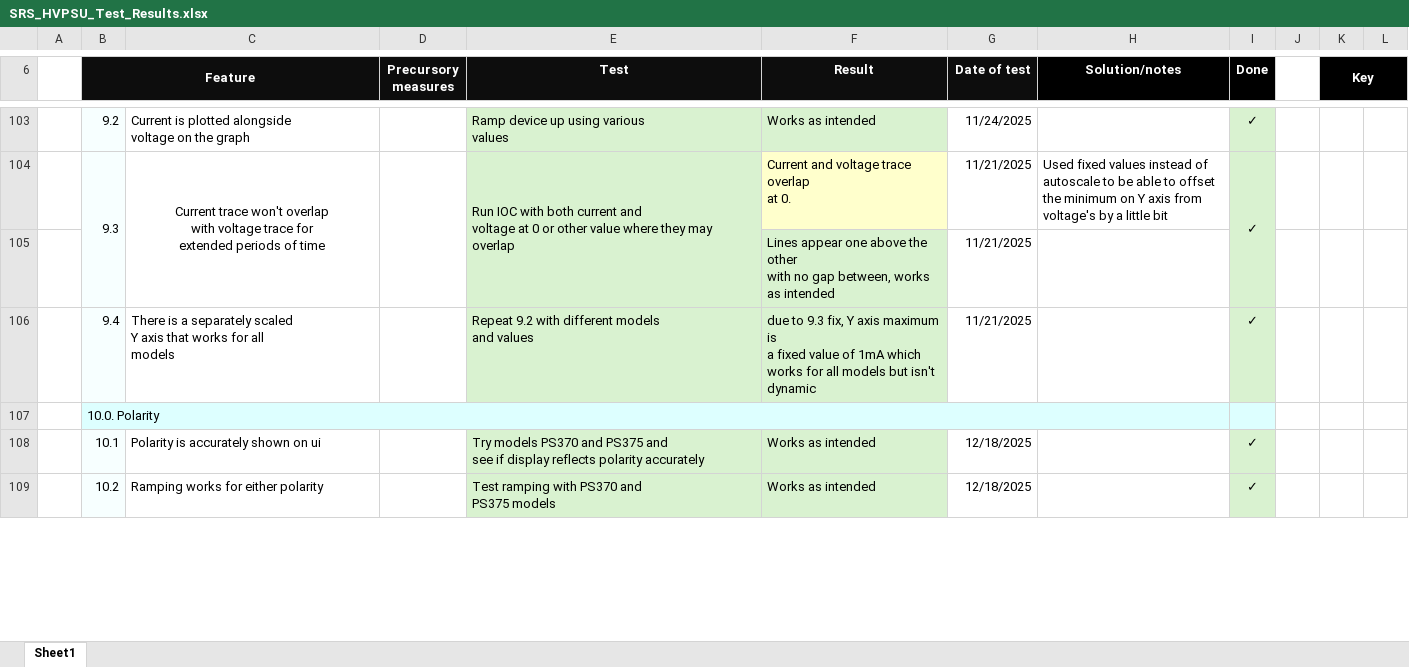
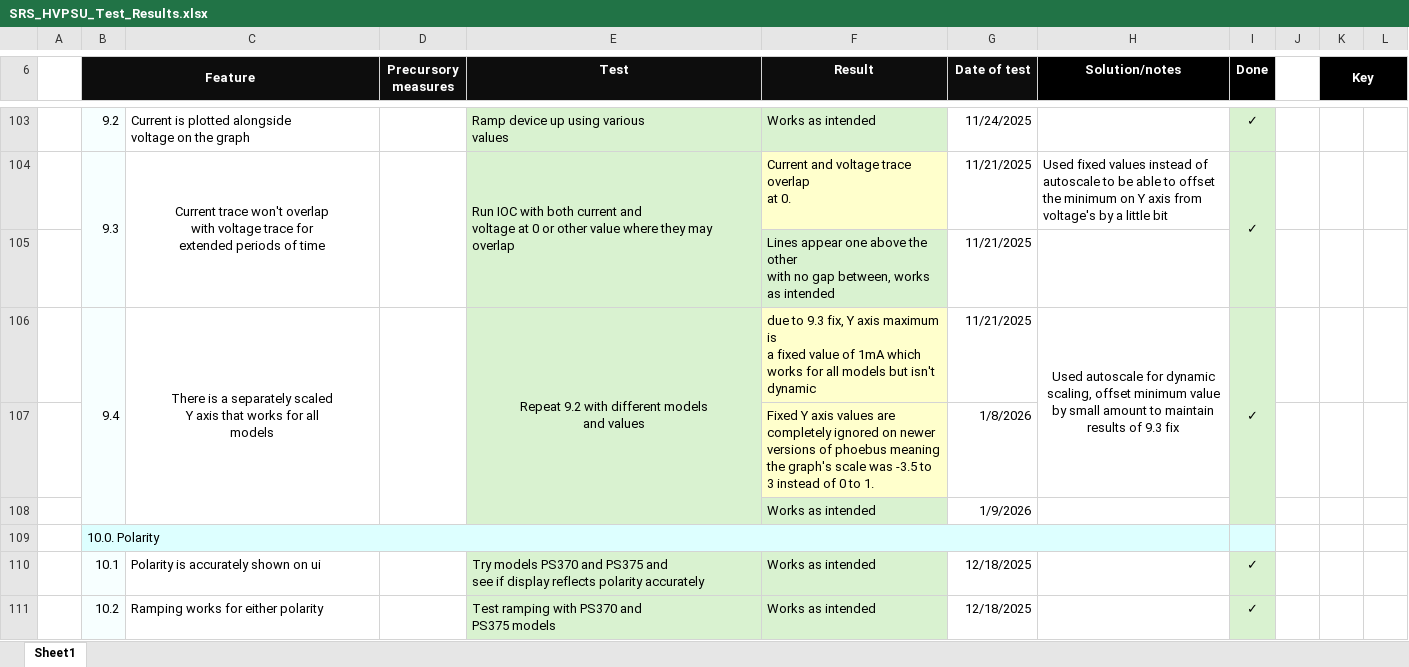
Before and after one commit to CentralLaserFacility/SRS300, an Excel workbook: Documentation/SRS_HVPSU_Test_Results.xlsx, sheet Sheet1, drawn as a sheet; only a part is shown, gaps mark what is left out; values as stored, in another font and other column widths than the file's, no borders; the diff covers the shown part only; the diff names each change by its address in the sheet, - before the commit and + after, or states it on an @@ line.

```diff
--- a/Documentation/SRS_HVPSU_Test_Results.xlsx (sheet Sheet1)
+++ b/Documentation/SRS_HVPSU_Test_Results.xlsx (sheet Sheet1)
+B106:B108 merged
-C106 alignment: left
+C106 alignment: center
+C106:C108 merged
+D106:D108 merged
-E106 alignment: left
+E106 alignment: center
+E106:E108 merged
-F106 fill: #D9F2D0
+F106 fill: #FFFFCC
-H106 (Solution/notes): (empty)
+H106 (Solution/notes): Used autoscale for dynamic scaling, offset minimum value by small amount to maintain results of 9.3 fix
+H106:H107 merged
+I106:I108 merged
+row 107:  |  |  |  |  | Fixed Y axis values are completely ignored on newer versions of phoebus meaning the graph's scale was -3.5 to 3 instead of 0 to 1. | 1/8/2026
+row 108:  |  |  |  |  | Works as intended | 1/9/2026
```
Also changed, not shown: 3 added rows, 2 removed rows, 2 edited cells and cell formats elsewhere in this sheet, 2 other files.
